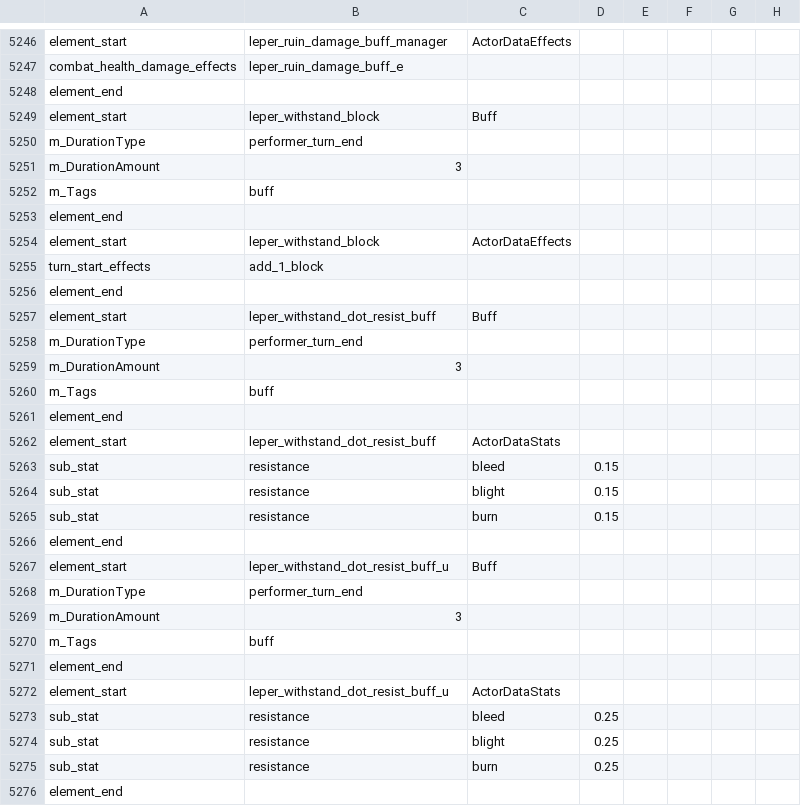
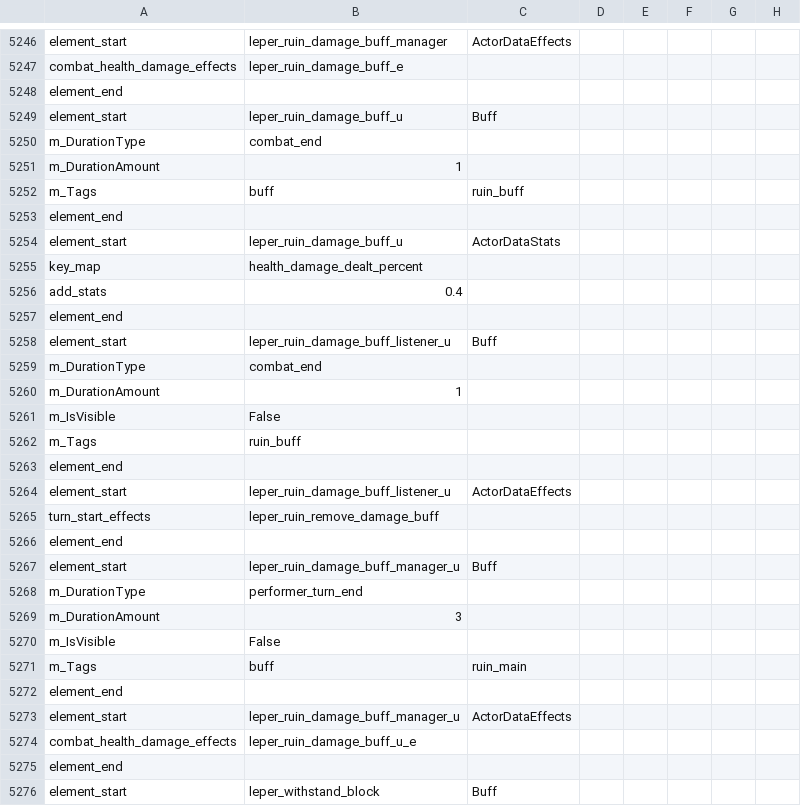
Before and after one commit to woodbrick/darkest-dungeon-2, a CSV file: buff_data_export.Group.csv, drawn as a sheet; only a part is shown, gaps mark what is left out; the shorter side is filled out with more unchanged rows; the diff covers the shown part only; the diff names each change by its address in the sheet, - before the commit and + after, or states it on an @@ line.

```diff
--- a/buff_data_export.Group.csv
+++ b/buff_data_export.Group.csv
+row 5248: element_end
+row 5249: element_start | leper_ruin_damage_buff_u | Buff
+row 5250: m_DurationType | combat_end
+row 5251: m_DurationAmount | 1
+row 5252: m_Tags | buff | ruin_buff
+row 5253: element_end
+row 5254: element_start | leper_ruin_damage_buff_u | ActorDataStats
+row 5255: key_map | health_damage_dealt_percent
+row 5256: add_stats | 0.4
+row 5257: element_end
+row 5258: element_start | leper_ruin_damage_buff_listener_u | Buff
+row 5259: m_DurationType | combat_end
+row 5260: m_DurationAmount | 1
+row 5261: m_IsVisible | False
+row 5262: m_Tags | ruin_buff
+row 5263: element_end
+row 5264: element_start | leper_ruin_damage_buff_listener_u | ActorDataEffects
+row 5265: turn_start_effects | leper_ruin_remove_damage_buff
+row 5266: element_end
+row 5267: element_start | leper_ruin_damage_buff_manager_u | Buff
+row 5268: m_DurationType | performer_turn_end
+row 5269: m_DurationAmount | 3
+row 5270: m_IsVisible | False
+row 5271: m_Tags | buff | ruin_main
+row 5272: element_end
+row 5273: element_start | leper_ruin_damage_buff_manager_u | ActorDataEffects
+row 5274: combat_health_damage_effects | leper_ruin_damage_buff_u_e
```
Also changed, not shown: 2 edited cells elsewhere in this file, hero_lep_data_export.Group.csv.
